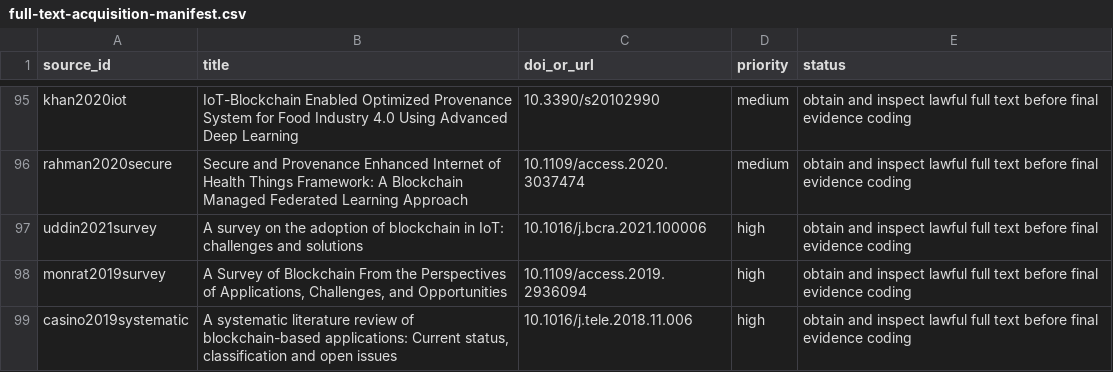
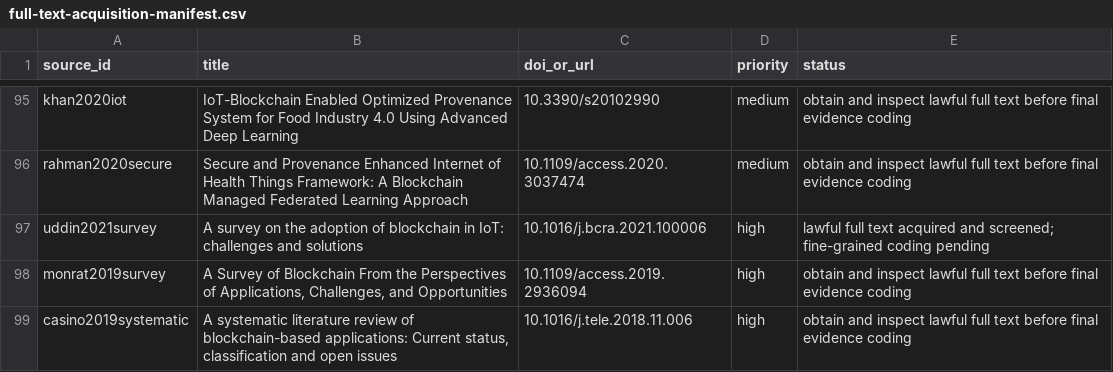
Before and after one commit to liushaowei996/blockchain_review, a CSV file: manuscript/supplement/full-text-acquisition-manifest.csv, drawn as a sheet; only a part is shown, gaps mark what is left out; the diff covers the shown part only.

```diff
--- a/manuscript/supplement/full-text-acquisition-manifest.csv
+++ b/manuscript/supplement/full-text-acquisition-manifest.csv
@@ -96,3 +96,3 @@ khan2020iot,IoT-Blockchain Enabled Optimized Provenance System for Food Industry
 rahman2020secure,Secure and Provenance Enhanced Internet of Health Things Framework: A Blockchain Managed Federated Learning Approach,10.1109/access.2020.3037474,medium,obtain and inspect lawful full text before final evidence coding
-uddin2021survey,A survey on the adoption of blockchain in IoT: challenges and solutions,10.1016/j.bcra.2021.100006,high,obtain and inspect lawful full text before final evidence coding
+uddin2021survey,A survey on the adoption of blockchain in IoT: challenges and solutions,10.1016/j.bcra.2021.100006,high,lawful full text acquired and screened; fine-grained coding pending
 monrat2019survey,"A Survey of Blockchain From the Perspectives of Applications, Challenges, and Opportunities",10.1109/access.2019.2936094,high,obtain and inspect lawful full text before final evidence coding
```
Also changed, not shown: 26 edited cells elsewhere in this file, manuscript/supplement/evidence-matrix.csv, 55 other files.
